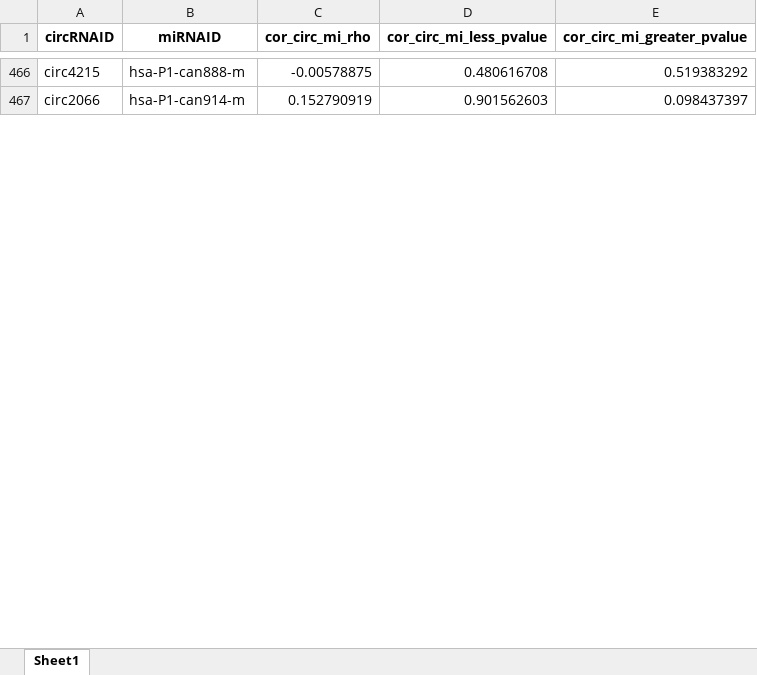
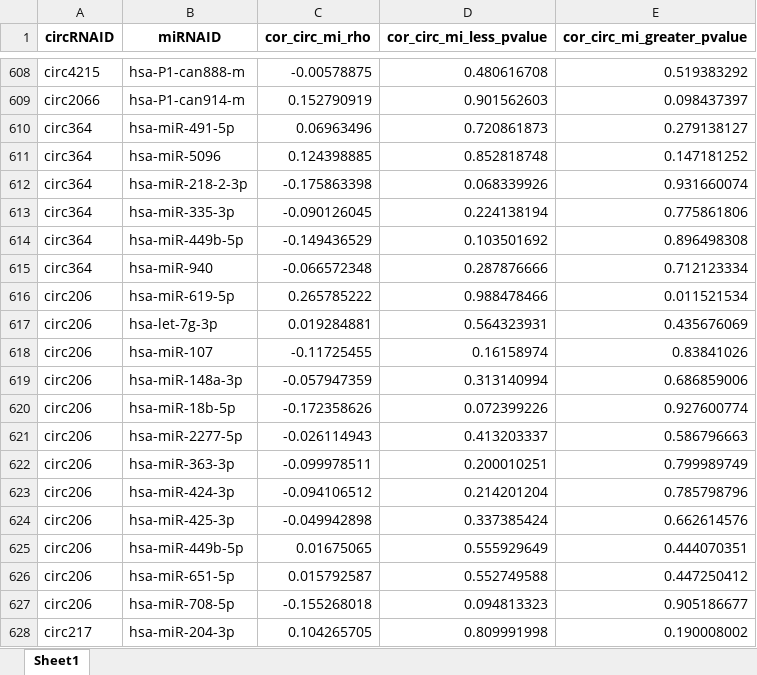
Before and after one commit to TreesLab/circRNA_ASD, an Excel workbook: ASD_R_codes/output/circRNA_miRNA_spearman.xlsx, sheet Sheet1, drawn as a sheet; only a part is shown, gaps mark what is left out; values as stored, in another font and other column widths than the file's, no borders; the diff covers the shown part only; the diff names each change by its address in the sheet, - before the commit and + after, or states it on an @@ line.

```diff
--- a/ASD_R_codes/output/circRNA_miRNA_spearman.xlsx (sheet Sheet1)
+++ b/ASD_R_codes/output/circRNA_miRNA_spearman.xlsx (sheet Sheet1)
+row 610: circ364 | hsa-miR-491-5p | 0.06963496 | 0.720861873 | 0.279138127
+row 611: circ364 | hsa-miR-5096 | 0.124398885 | 0.852818748 | 0.147181252
+row 612: circ364 | hsa-miR-218-2-3p | -0.175863398 | 0.068339926 | 0.931660074
+row 613: circ364 | hsa-miR-335-3p | -0.090126045 | 0.224138194 | 0.775861806
+row 614: circ364 | hsa-miR-449b-5p | -0.149436529 | 0.103501692 | 0.896498308
+row 615: circ364 | hsa-miR-940 | -0.066572348 | 0.287876666 | 0.712123334
+row 616: circ206 | hsa-miR-619-5p | 0.265785222 | 0.988478466 | 0.011521534
+row 617: circ206 | hsa-let-7g-3p | 0.019284881 | 0.564323931 | 0.435676069
+row 618: circ206 | hsa-miR-107 | -0.11725455 | 0.16158974 | 0.83841026
+row 619: circ206 | hsa-miR-148a-3p | -0.057947359 | 0.313140994 | 0.686859006
+row 620: circ206 | hsa-miR-18b-5p | -0.172358626 | 0.072399226 | 0.927600774
+row 621: circ206 | hsa-miR-2277-5p | -0.026114943 | 0.413203337 | 0.586796663
+row 622: circ206 | hsa-miR-363-3p | -0.099978511 | 0.200010251 | 0.799989749
+row 623: circ206 | hsa-miR-424-3p | -0.094106512 | 0.214201204 | 0.785798796
+row 624: circ206 | hsa-miR-425-3p | -0.049942898 | 0.337385424 | 0.662614576
+row 625: circ206 | hsa-miR-449b-5p | 0.01675065 | 0.555929649 | 0.444070351
+row 626: circ206 | hsa-miR-651-5p | 0.015792587 | 0.552749588 | 0.447250412
+row 627: circ206 | hsa-miR-708-5p | -0.155268018 | 0.094813323 | 0.905186677
+row 628: circ217 | hsa-miR-204-3p | 0.104265705 | 0.809991998 | 0.190008002
```
Also changed, not shown: 312 added rows elsewhere in this sheet, 18 other files.
